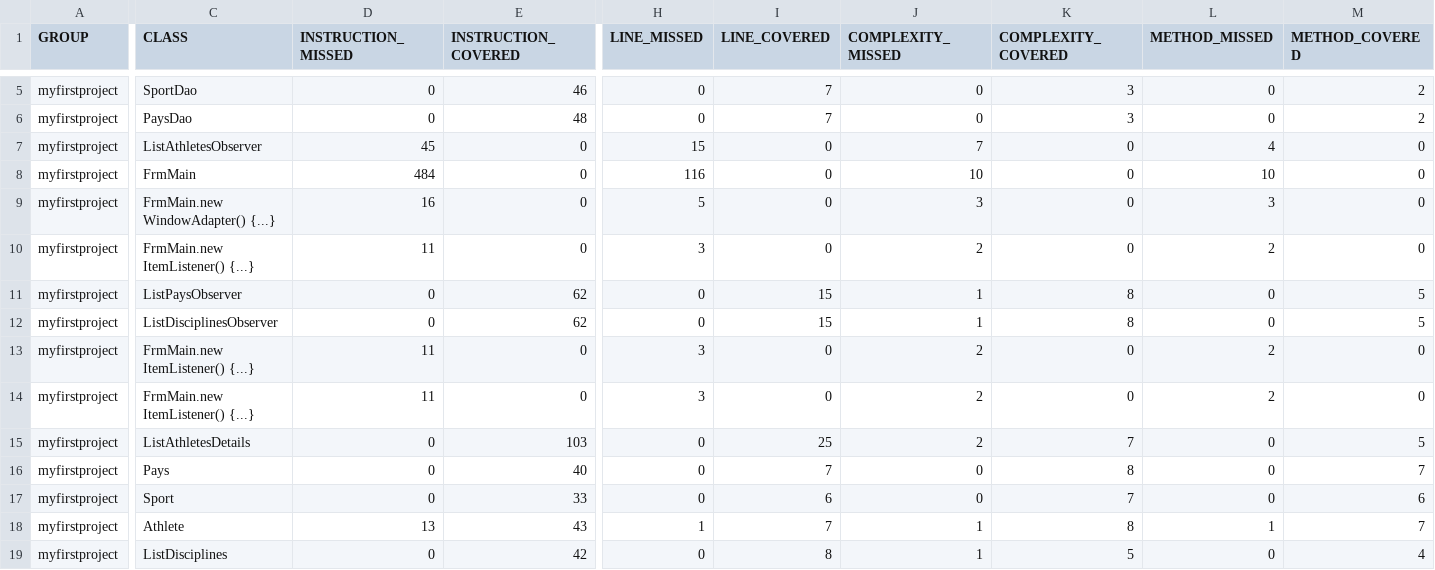
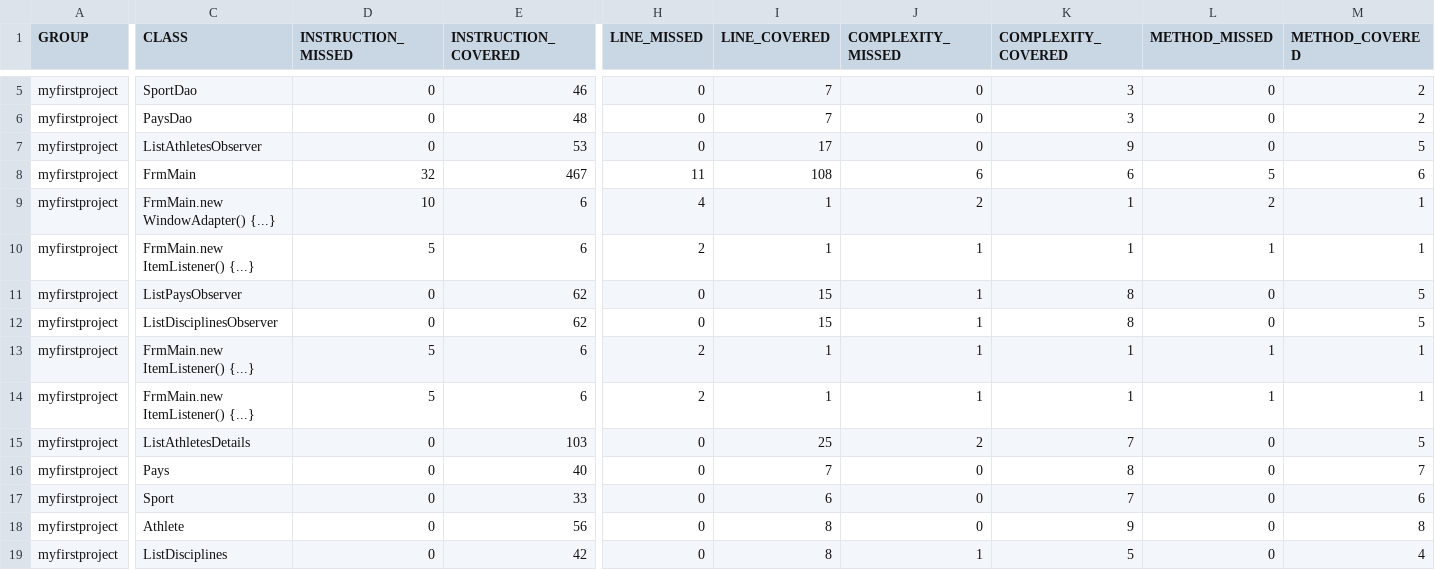
Before and after one commit to abousedas/MyFirstProject, a CSV file: docs/jacoco.csv, drawn as a sheet; only a part is shown, gaps mark what is left out; removed rows and columns are numbered as before the commit, all else as after; rows hold the shown columns only; the diff covers the shown part only; the diff names each change by its address in the sheet, - before the commit and + after, or states it on an @@ line.

Commit message:
Update docs folder for jacoco generated report

```diff
--- a/docs/jacoco.csv
+++ b/docs/jacoco.csv
-row 7: myfirstproject | ListAthletesObserver | 45 | 0 | 15 | 0 | 7 | 0 | 4 | 0
-row 8: myfirstproject | FrmMain | 484 | 0 | 116 | 0 | 10 | 0 | 10 | 0
-row 9: myfirstproject | FrmMain.new WindowAdapter() {...} | 16 | 0 | 5 | 0 | 3 | 0 | 3 | 0
+row 7: myfirstproject | ListAthletesObserver | 0 | 53 | 0 | 17 | 0 | 9 | 0 | 5
+row 8: myfirstproject | FrmMain | 32 | 467 | 11 | 108 | 6 | 6 | 5 | 6
-C9 (CLASS): FrmMain.new ItemListener() {...}
+C9 (CLASS): FrmMain.new WindowAdapter() {...}
-D9 (INSTRUCTION_MISSED): 11
+D9 (INSTRUCTION_MISSED): 10
-E9 (INSTRUCTION_COVERED): 0
+E9 (INSTRUCTION_COVERED): 6
-H9 (LINE_MISSED): 3
+H9 (LINE_MISSED): 4
-I9 (LINE_COVERED): 0
+I9 (LINE_COVERED): 1
-K9 (COMPLEXITY_COVERED): 0
+K9 (COMPLEXITY_COVERED): 1
-M9 (METHOD_COVERED): 0
+M9 (METHOD_COVERED): 1
+row 10: myfirstproject | FrmMain.new ItemListener() {...} | 5 | 6 | 2 | 1 | 1 | 1 | 1 | 1
-D13:D14 (INSTRUCTION_MISSED): 11
+D13:D14 (INSTRUCTION_MISSED): 5
-E13:E14 (INSTRUCTION_COVERED): 0
+E13:E14 (INSTRUCTION_COVERED): 6
-H13:H14 (LINE_MISSED): 3
+H13:H14 (LINE_MISSED): 2
-I13:I14 (LINE_COVERED): 0
+I13:I14 (LINE_COVERED): 1
-J13:J14 (COMPLEXITY_MISSED): 2
+J13:J14 (COMPLEXITY_MISSED): 1
-K13:K14 (COMPLEXITY_COVERED): 0
+K13:K14 (COMPLEXITY_COVERED): 1
-L13:L14 (METHOD_MISSED): 2
+L13:L14 (METHOD_MISSED): 1
-M13:M14 (METHOD_COVERED): 0
+M13:M14 (METHOD_COVERED): 1
-D18 (INSTRUCTION_MISSED): 13
+D18 (INSTRUCTION_MISSED): 0
-E18 (INSTRUCTION_COVERED): 43
+E18 (INSTRUCTION_COVERED): 56
-H18 (LINE_MISSED): 1
+H18 (LINE_MISSED): 0
-I18 (LINE_COVERED): 7
+I18 (LINE_COVERED): 8
-J18 (COMPLEXITY_MISSED): 1
+J18 (COMPLEXITY_MISSED): 0
-K18 (COMPLEXITY_COVERED): 8
+K18 (COMPLEXITY_COVERED): 9
-L18 (METHOD_MISSED): 1
+L18 (METHOD_MISSED): 0
-M18 (METHOD_COVERED): 7
+M18 (METHOD_COVERED): 8
```
Also changed, not shown: 1 added row, 1 removed row and 8 edited cells elsewhere in this file, 25 other files.
